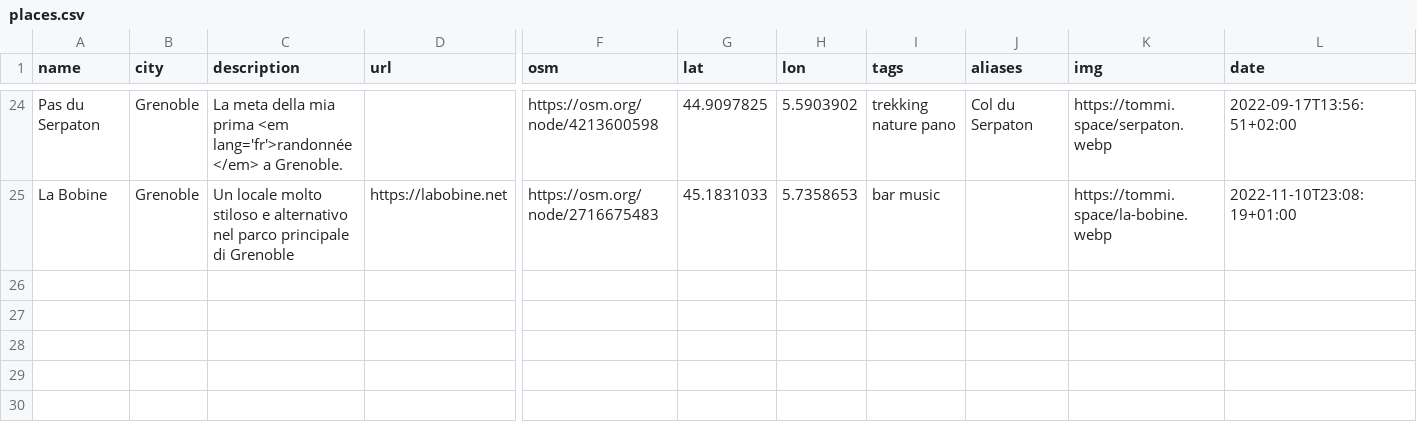
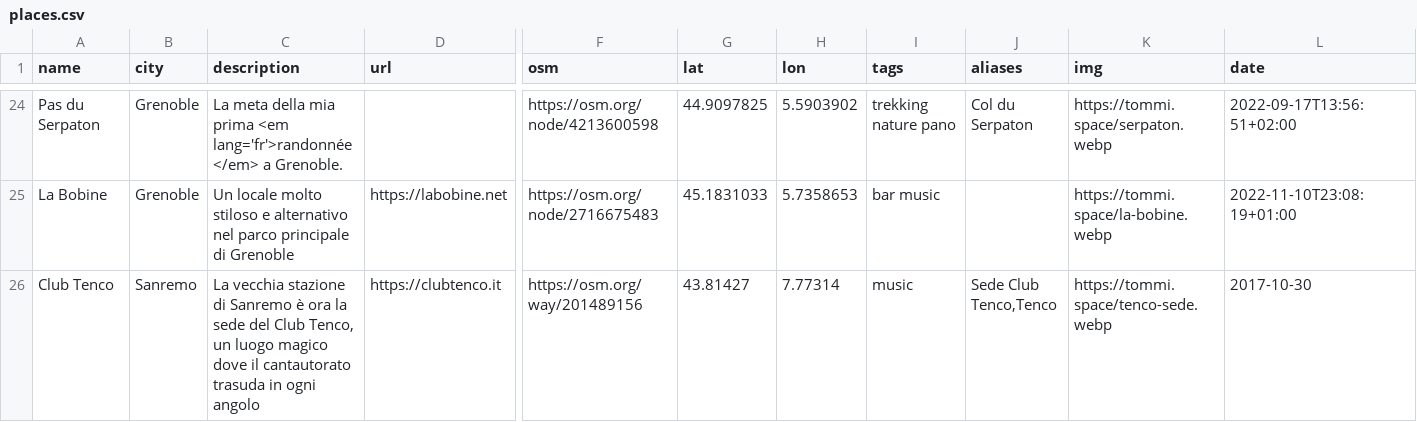
Before and after one commit to xplosionmind/tommi.space, a CSV file: data/places.csv, drawn as a sheet; only a part is shown, gaps mark what is left out; rows hold the shown columns only; the diff names each change by its address in the sheet, - before the commit and + after, or states it on an @@ line.

```diff
--- a/data/places.csv
+++ b/data/places.csv
+row 26: Club Tenco | Sanremo | La vecchia stazione di Sanremo è ora la sede del Club Tenco, un luogo magico dove il cantautorato trasuda in ogni angolo | https://clubtenco.it | https://osm.org/way/201489156 | 43.81427 | 7.77314 | music | Sede Club Tenco,Tenco | https://tommi.space/tenco-sede.webp | 2017-10-30
```
Also changed, not shown: 1 other file.
